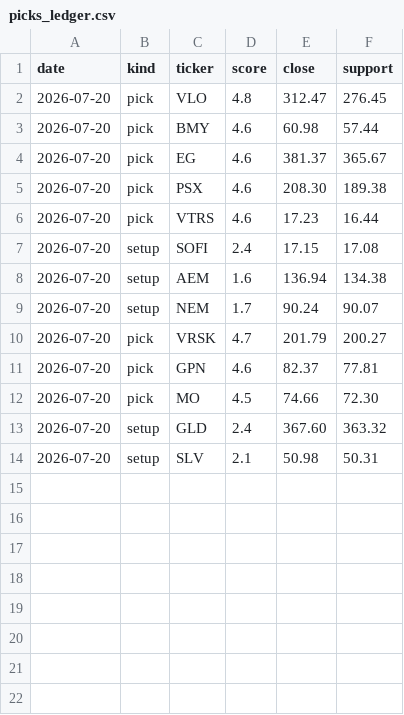
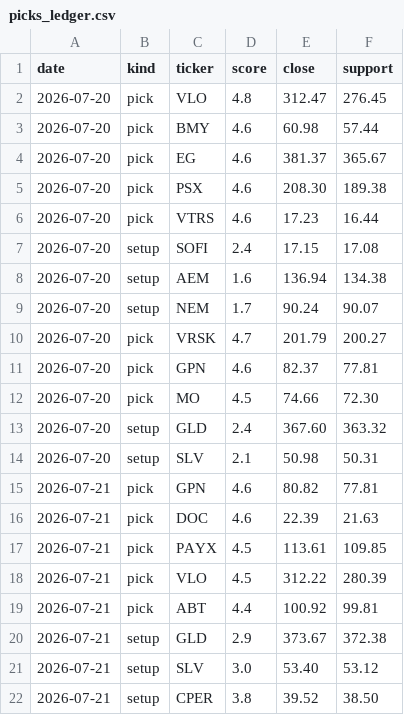
Before and after one commit to iceman4444-ai/TA-Chart-Agent, a CSV file: picks_ledger.csv, drawn as a sheet; the diff names each change by its address in the sheet, - before the commit and + after, or states it on an @@ line.

```diff
--- a/picks_ledger.csv
+++ b/picks_ledger.csv
+row 15: 2026-07-21 | pick | GPN | 4.6 | 80.82 | 77.81
+row 16: 2026-07-21 | pick | DOC | 4.6 | 22.39 | 21.63
+row 17: 2026-07-21 | pick | PAYX | 4.5 | 113.61 | 109.85
+row 18: 2026-07-21 | pick | VLO | 4.5 | 312.22 | 280.39
+row 19: 2026-07-21 | pick | ABT | 4.4 | 100.92 | 99.81
+row 20: 2026-07-21 | setup | GLD | 2.9 | 373.67 | 372.38
+row 21: 2026-07-21 | setup | SLV | 3.0 | 53.40 | 53.12
+row 22: 2026-07-21 | setup | CPER | 3.8 | 39.52 | 38.50
```
Also changed, not shown: 1 other file.
